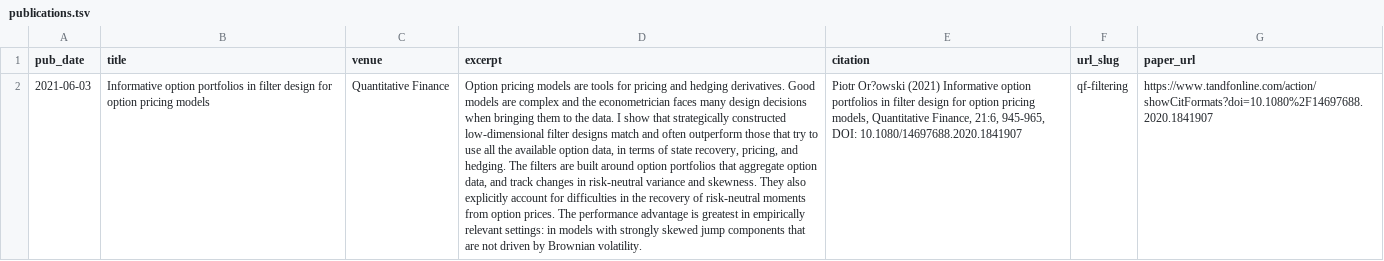
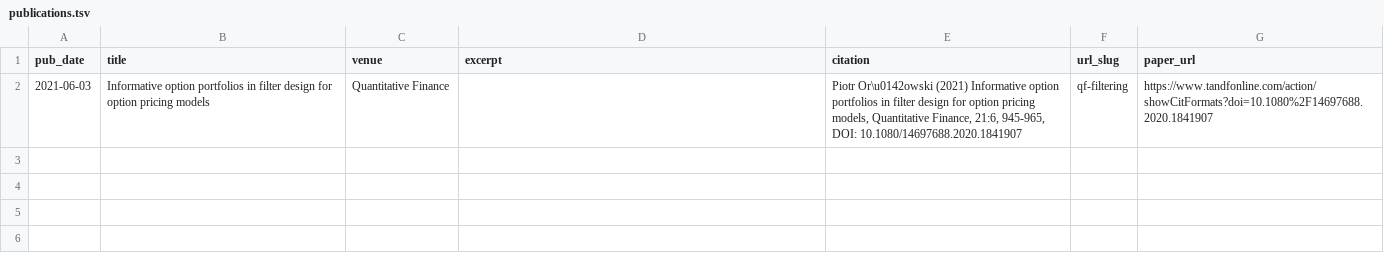
Before and after one commit to academicpages/academicpages.github.io, a TSV file: markdown_generator/publications.tsv, drawn as a sheet; the diff names each change by its address in the sheet, - before the commit and + after, or states it on an @@ line.

```diff
--- a/markdown_generator/publications.tsv
+++ b/markdown_generator/publications.tsv
-D2 (excerpt): Option pricing models are tools for pricing and hedging derivatives. Good models are complex and the econometrician faces many design decisions when bringing them to the data. I show that strategically constructed low-dimensional filter designs match and often outperform those that try to use all the available option data, in terms of state recovery, pricing, and hedging. The filters are built around option portfolios that aggregate option data, and track changes in risk-neutral variance and skewness. They also explicitly account for difficulties in the recovery of risk-neutral moments from option prices. The performance advantage is greatest in empirically relevant settings: in models with strongly skewed jump components that are not driven by Brownian volatility.
+D2 (excerpt): (empty)
-E2 (citation): Piotr Or?owski (2021) Informative…
+E2 (citation): Piotr Or\u0142owski (2021) Informative…
```
Also changed, not shown: 1 other file.
